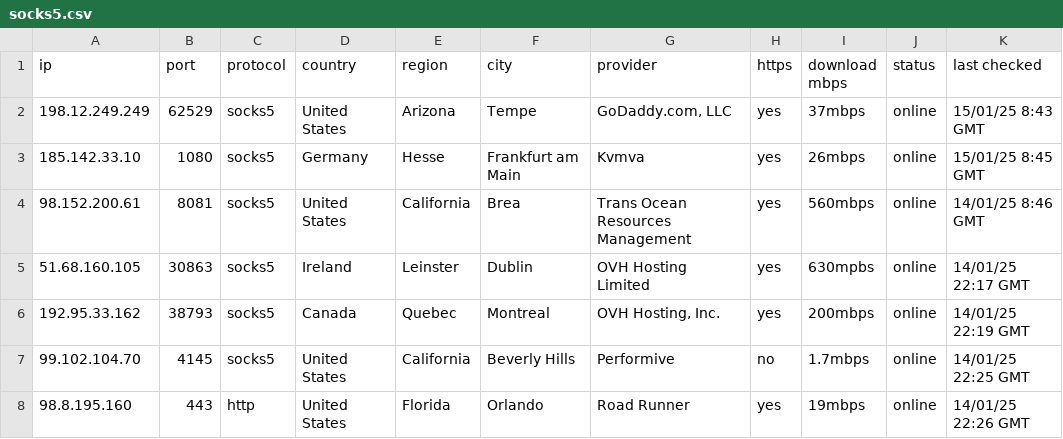
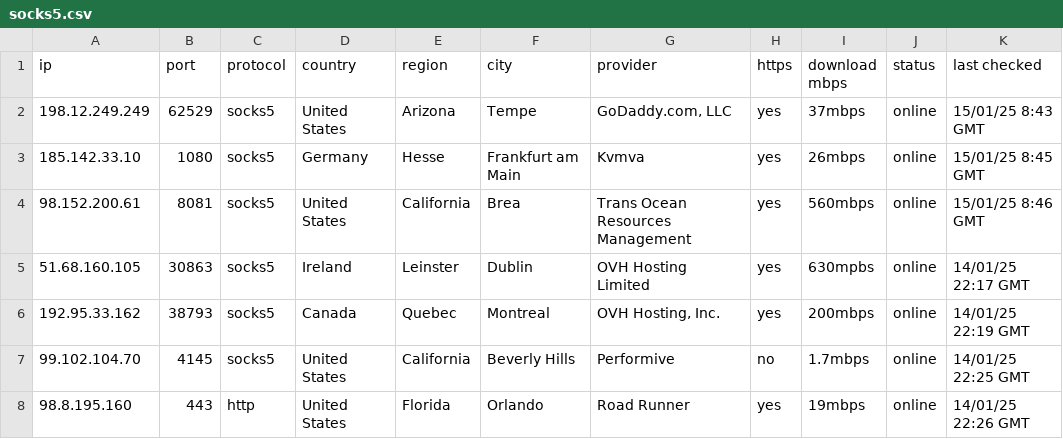
Before and after one commit to hw630590/hagey-proxies, a CSV file: socks5.csv, drawn as a sheet.

Commit message:
Update socks5.csv

```diff
--- a/socks5.csv
+++ b/socks5.csv
@@ -3,3 +3,3 @@ ip,port,protocol,country,region,city,provider,https,download mbps,status,last ch
 185.142.33.10,1080,socks5,Germany,Hesse,Frankfurt am Main,Kvmva,yes,26mbps,online,15/01/25 8:45 GMT
-98.152.200.61,8081,socks5,United States,California,Brea,Trans Ocean Resources Management,yes,560mbps,online,14/01/25 8:46 GMT
+98.152.200.61,8081,socks5,United States,California,Brea,Trans Ocean Resources Management,yes,560mbps,online,15/01/25 8:46 GMT
 51.68.160.105,30863,socks5,Ireland,Leinster,Dublin,OVH Hosting Limited,yes,630mpbs,online,14/01/25 22:17 GMT
```
